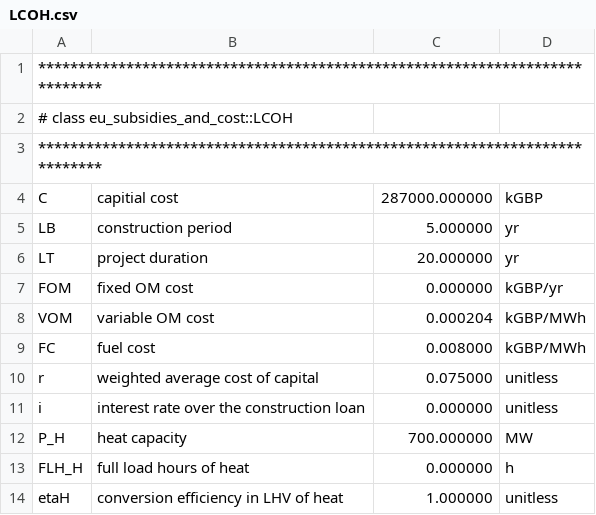
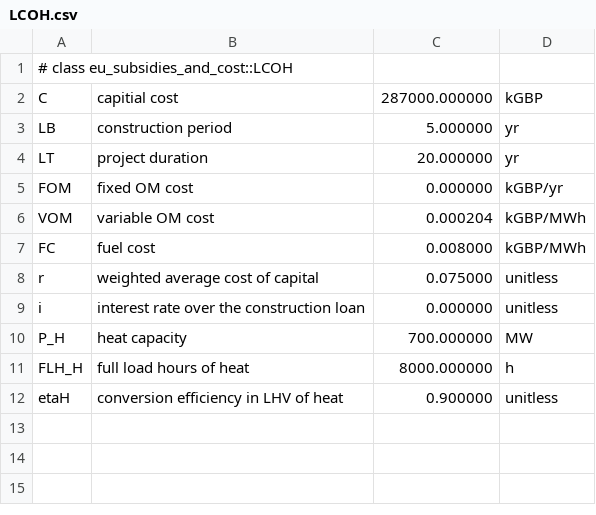
Before and after one commit to wezardlza/EU_Energy_SubsidiesAndCost, a CSV file: Data_Files/TEST_on_Save_Read_Files/LCOH.csv, drawn as a sheet.

```diff
--- a/Data_Files/TEST_on_Save_Read_Files/LCOH.csv
+++ b/Data_Files/TEST_on_Save_Read_Files/LCOH.csv
@@ -1,4 +1,2 @@
-****************************************************************************
 # class eu_subsidies_and_cost::LCOH
-****************************************************************************
 C, capitial cost, 287000.000000, kGBP
@@ -12,3 +10,3 @@ i, interest rate over the construction loan, 0.000000, unitless
 P_H, heat capacity, 700.000000, MW
-FLH_H, full load hours of heat, 0.000000, h
-etaH, conversion efficiency in LHV of heat, 1.000000, unitless
+FLH_H, full load hours of heat, 8000.000000, h
+etaH, conversion efficiency in LHV of heat, 0.900000, unitless
```
Also changed, not shown: Data_Files/TEST_on_Save_Read_Files/LCOE.csv, 6 other files.
